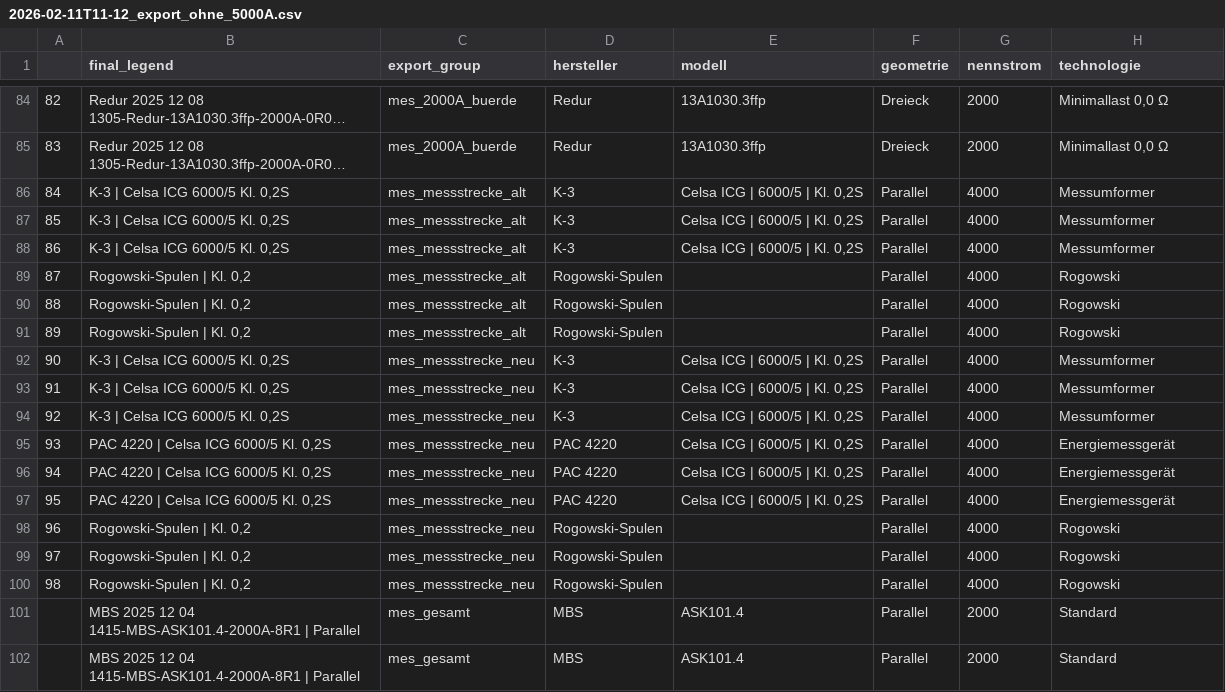
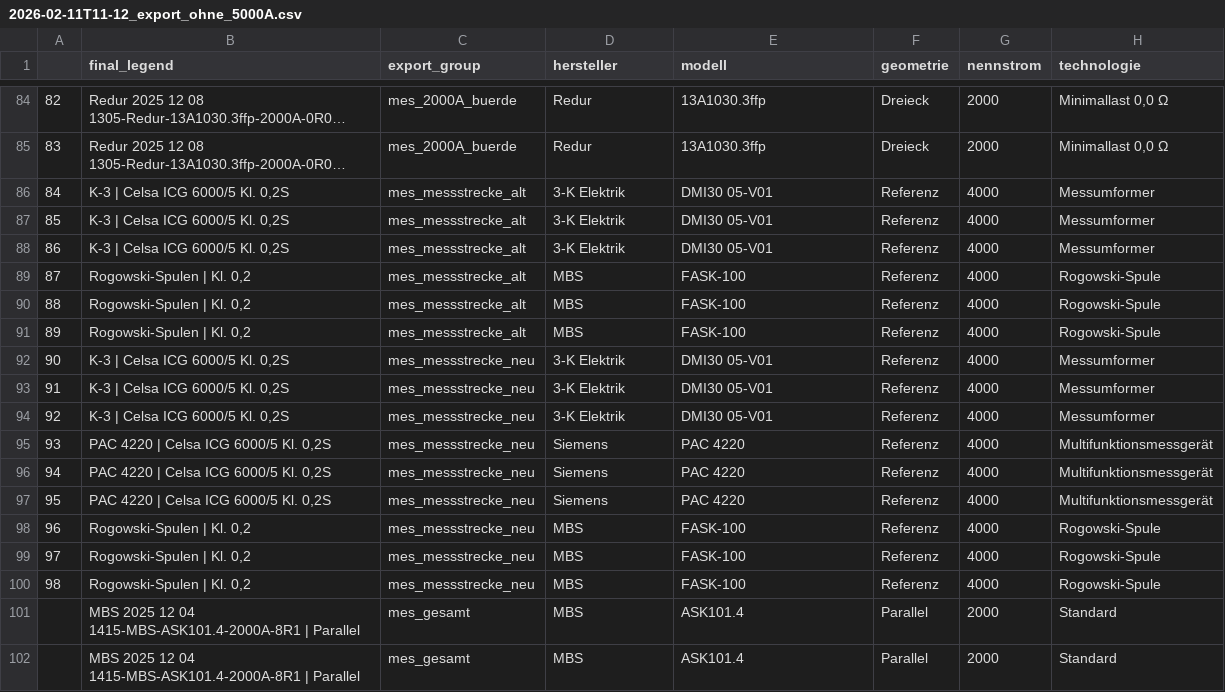
Before and after one commit to oliverschmidt99/Bachelorarbeit-Fremdfeldbeeinflussung-Messstromwandler-s, a CSV file: 03_Ressourcen/dia_neu/2026-02-11T11-12_export_ohne_5000A.csv, drawn as a sheet; only a part is shown, gaps mark what is left out; long unchanged cells end in …; the diff names each change by its address in the sheet, - before the commit and + after, or states it on an @@ line.

```diff
--- a/03_Ressourcen/dia_neu/2026-02-11T11-12_export_ohne_5000A.csv
+++ b/03_Ressourcen/dia_neu/2026-02-11T11-12_export_ohne_5000A.csv
-D86:D88 (hersteller): K-3
+D86:D88 (hersteller): 3-K Elektrik
-E86:E88 (modell): Celsa ICG | 6000/5 | Kl. 0,2S
+E86:E88 (modell): DMI30 05-V01
-F86:F100 (geometrie): Parallel
+F86:F100 (geometrie): Referenz
-D89:D91 (hersteller): Rogowski-Spulen
+D89:D91 (hersteller): MBS
-E89:E91 (modell): (empty)
+E89:E91 (modell): FASK-100
-H89:H91 (technologie): Rogowski
+H89:H91 (technologie): Rogowski-Spule
-D92:D94 (hersteller): K-3
+D92:D94 (hersteller): 3-K Elektrik
-E92:E94 (modell): Celsa ICG | 6000/5 | Kl. 0,2S
+E92:E94 (modell): DMI30 05-V01
-D95:D97 (hersteller): PAC 4220
+D95:D97 (hersteller): Siemens
-E95:E97 (modell): Celsa ICG | 6000/5 | Kl. 0,2S
+E95:E97 (modell): PAC 4220
-H95:H97 (technologie): Energiemessgerät
+H95:H97 (technologie): Multifunktionsmessgerät
-D98:D100 (hersteller): Rogowski-Spulen
+D98:D100 (hersteller): MBS
-E98:E100 (modell): (empty)
+E98:E100 (modell): FASK-100
-H98:H100 (technologie): Rogowski
+H98:H100 (technologie): Rogowski-Spule
```
Also changed, not shown: 44 other files.
